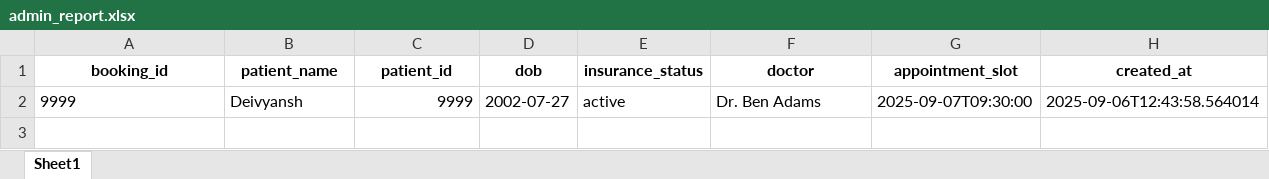
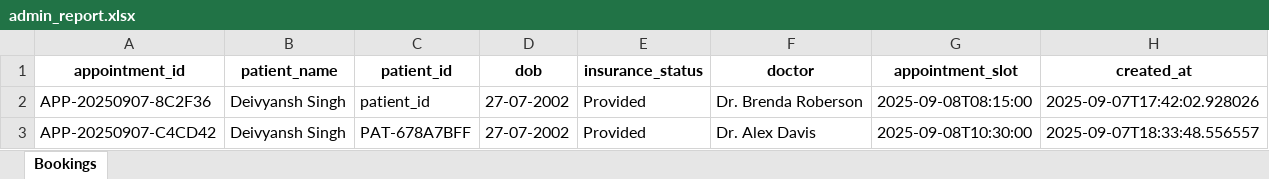
Before and after one commit to striver-24/medical-appointment-agent, an Excel workbook: data/admin_report.xlsx, sheet Bookings, drawn as a sheet; values as stored, in another font and other column widths than the file's, no borders; removed rows and columns are numbered as before the commit, all else as after; the diff names each change by its address in the sheet, - before the commit and + after, or states it on an @@ line.

```diff
--- a/data/admin_report.xlsx (sheet Bookings)
+++ b/data/admin_report.xlsx (sheet Bookings)
-sheet tab: Sheet1
+sheet tab: Bookings
-A1: booking_id
+A1: appointment_id
-row 2: 9999 | Deivyansh | 9999 | 2002-07-27 | active | Dr. Ben Adams | 2025-09-07T09:30:00 | 2025-09-06T12:43:58.564014
+row 2: APP-20250907-8C2F36 | Deivyansh Singh | patient_id | 27-07-2002 | Provided | Dr. Brenda Roberson | 2025-09-08T08:15:00 | 2025-09-07T17:42:02.928026
+row 3: APP-20250907-C4CD42 | Deivyansh Singh | PAT-678A7BFF | 27-07-2002 | Provided | Dr. Alex Davis | 2025-09-08T10:30:00 | 2025-09-07T18:33:48.556557
```
Also changed, not shown: data/schedules.xlsx, 12 other files.
